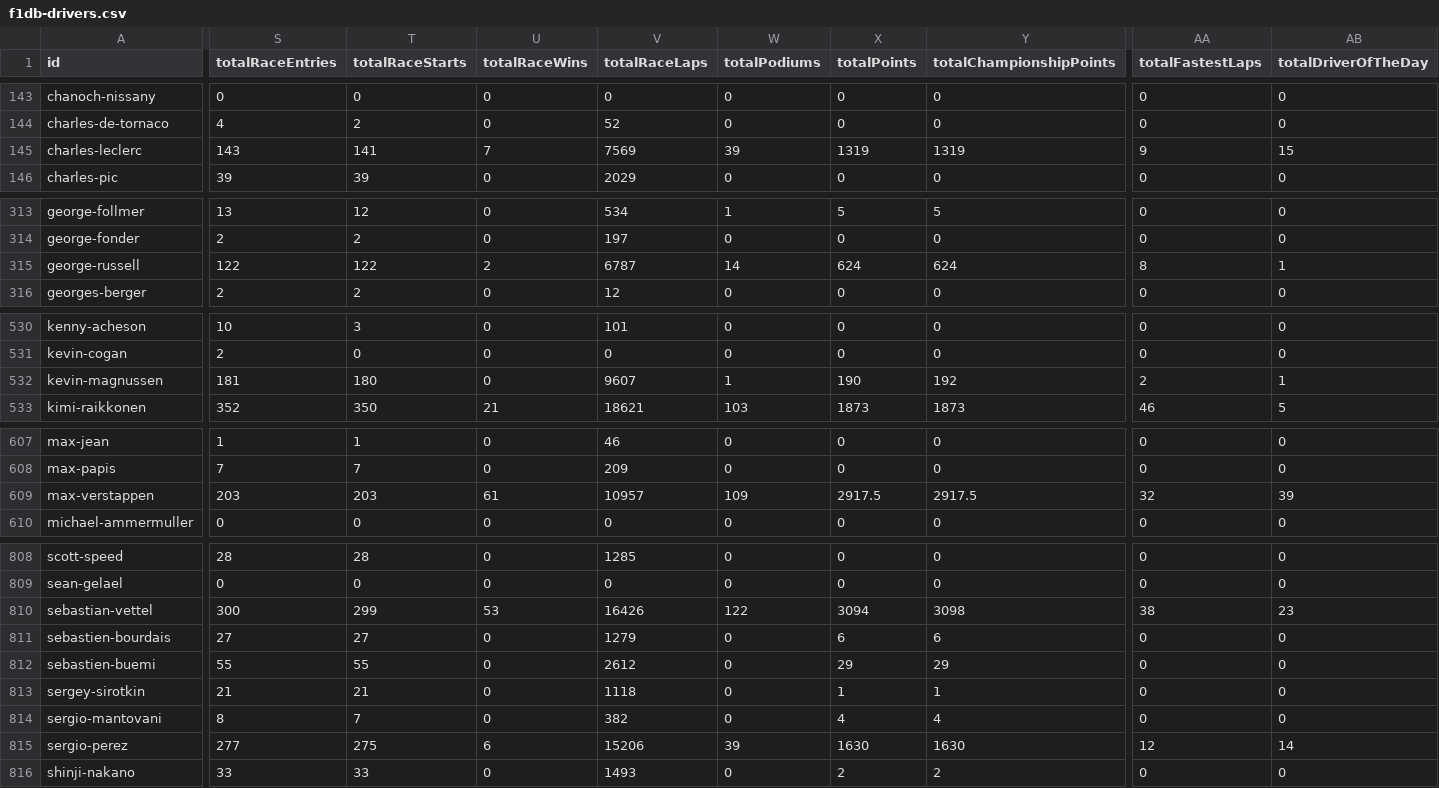
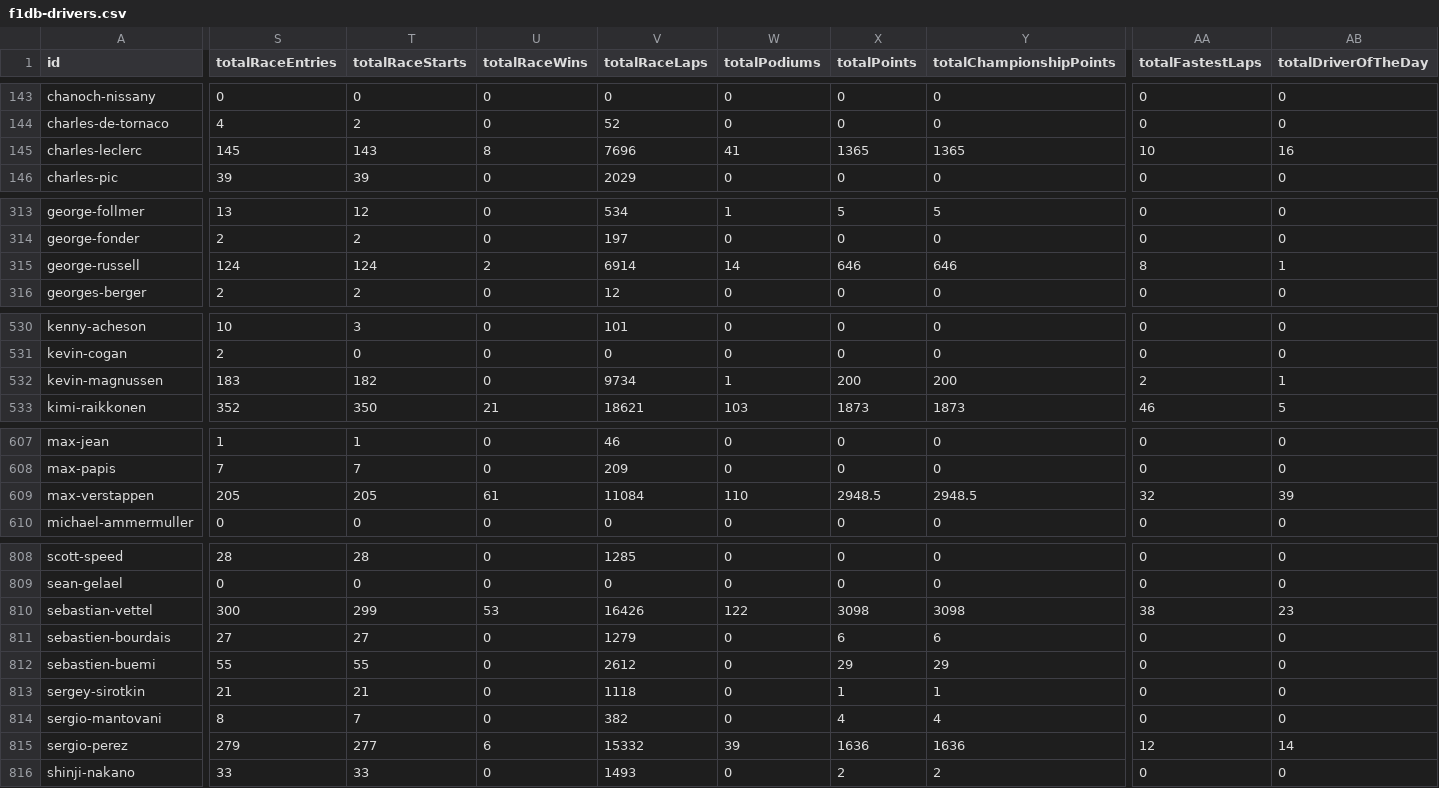
Before and after one commit to craygore1/F1_elo, a CSV file: f1db-drivers.csv, drawn as a sheet; only a part is shown, gaps mark what is left out; the diff covers the shown part only; the diff names each change by its address in the sheet, - before the commit and + after, or states it on an @@ line.

```diff
--- a/f1db-drivers.csv
+++ b/f1db-drivers.csv
-S145 (totalRaceEntries): 143
+S145 (totalRaceEntries): 145
-T145 (totalRaceStarts): 141
+T145 (totalRaceStarts): 143
-U145 (totalRaceWins): 7
+U145 (totalRaceWins): 8
-V145 (totalRaceLaps): 7569
+V145 (totalRaceLaps): 7696
-W145 (totalPodiums): 39
+W145 (totalPodiums): 41
-X145 (totalPoints): 1319
+X145 (totalPoints): 1365
-Y145 (totalChampionshipPoints): 1319
+Y145 (totalChampionshipPoints): 1365
-AA145 (totalFastestLaps): 9
+AA145 (totalFastestLaps): 10
-AB145 (totalDriverOfTheDay): 15
+AB145 (totalDriverOfTheDay): 16
-S315 (totalRaceEntries): 122
+S315 (totalRaceEntries): 124
-T315 (totalRaceStarts): 122
+T315 (totalRaceStarts): 124
-V315 (totalRaceLaps): 6787
+V315 (totalRaceLaps): 6914
-X315 (totalPoints): 624
+X315 (totalPoints): 646
-Y315 (totalChampionshipPoints): 624
+Y315 (totalChampionshipPoints): 646
-S532 (totalRaceEntries): 181
+S532 (totalRaceEntries): 183
-T532 (totalRaceStarts): 180
+T532 (totalRaceStarts): 182
-V532 (totalRaceLaps): 9607
+V532 (totalRaceLaps): 9734
-X532 (totalPoints): 190
+X532 (totalPoints): 200
-Y532 (totalChampionshipPoints): 192
+Y532 (totalChampionshipPoints): 200
-S609 (totalRaceEntries): 203
+S609 (totalRaceEntries): 205
-T609 (totalRaceStarts): 203
+T609 (totalRaceStarts): 205
-V609 (totalRaceLaps): 10957
+V609 (totalRaceLaps): 11084
-W609 (totalPodiums): 109
+W609 (totalPodiums): 110
-X609 (totalPoints): 2917.5
+X609 (totalPoints): 2948.5
-Y609 (totalChampionshipPoints): 2917.5
+Y609 (totalChampionshipPoints): 2948.5
-X810 (totalPoints): 3094
+X810 (totalPoints): 3098
-S815 (totalRaceEntries): 277
+S815 (totalRaceEntries): 279
-T815 (totalRaceStarts): 275
+T815 (totalRaceStarts): 277
-V815 (totalRaceLaps): 15206
+V815 (totalRaceLaps): 15332
-X815 (totalPoints): 1630
+X815 (totalPoints): 1636
-Y815 (totalChampionshipPoints): 1630
+Y815 (totalChampionshipPoints): 1636
```
Also changed, not shown: 72 edited cells elsewhere in this file, 6 other files.
